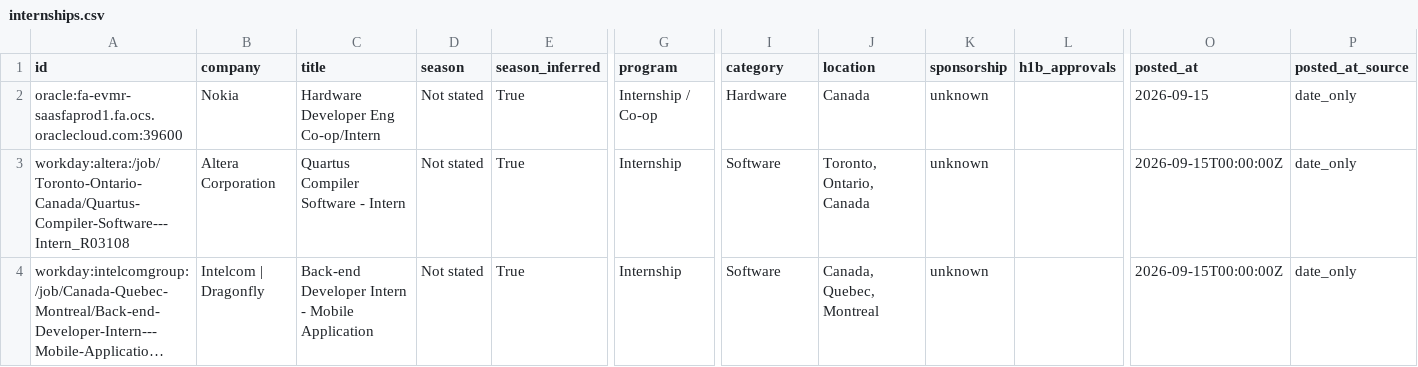
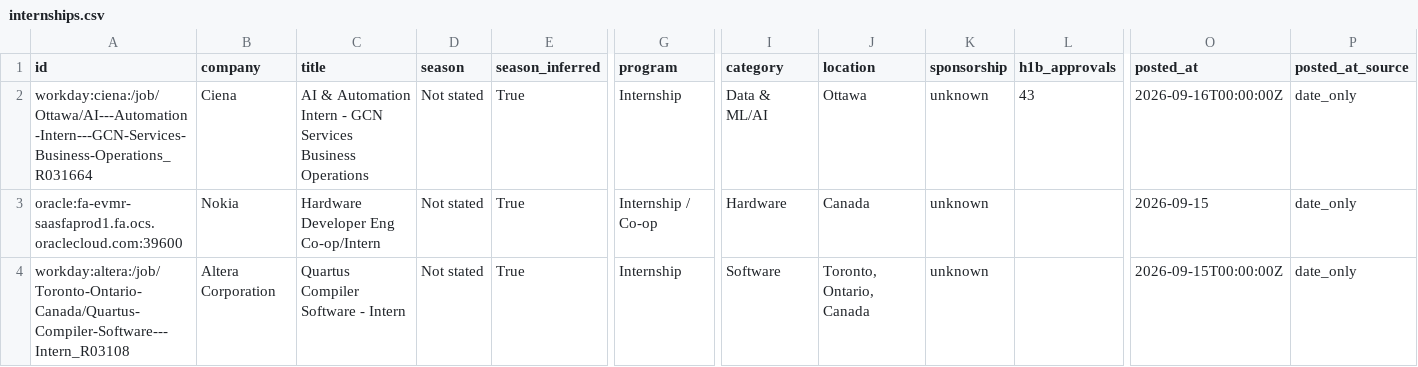
Before and after one commit to parkerhayashi/Automated-List-Of-Summer-2027-and-Fall-2026-Tech-Internships, a CSV file: data/internships.csv, drawn as a sheet; only a part is shown, gaps mark what is left out; the shorter side is filled out with more unchanged rows; long unchanged cells end in …; rows hold the shown columns only; the diff covers the shown part only; the diff names each change by its address in the sheet, - before the commit and + after, or states it on an @@ line.

```diff
--- a/data/internships.csv
+++ b/data/internships.csv
+row 2: workday:ciena:/job/Ottawa/AI---Automation-Intern---GCN-Services-Business-Operations_R031664 | Ciena | AI & Automation Intern - GCN Services Business Operations | Not stated | True | Internship | Data & ML/AI | Ottawa | unknown | 43 | 2026-09-16T00:00:00Z | date_only
```
Also changed, not shown: 1 removed row and 1 edited cell elsewhere in this file, docs/internships.csv, 15 other files.
